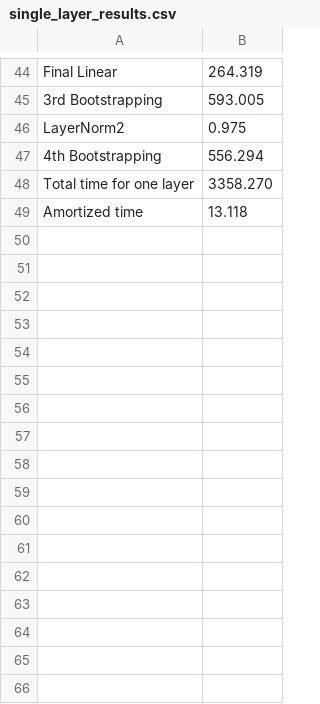
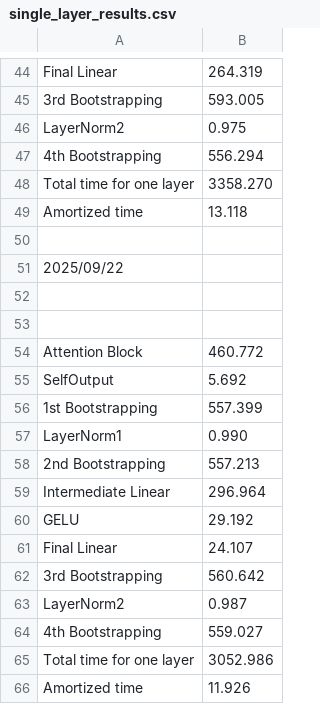
Before and after one commit to dtc2025ag/MOAI_GPU, a CSV file: single_layer_results.csv, drawn as a sheet; only a part is shown, gaps mark what is left out.

```diff
--- a/single_layer_results.csv
+++ b/single_layer_results.csv
@@ -49 +49,18 @@ Total time for one layer,3358.270
 Amortized time,13.118
+
+2025/09/22
+
+
+Attention Block,460.772
+SelfOutput,5.692
+1st Bootstrapping,557.399
+LayerNorm1,0.990
+2nd Bootstrapping,557.213
+Intermediate Linear,296.964
+GELU,29.192
+Final Linear,24.107
+3rd Bootstrapping,560.642
+LayerNorm2,0.987
+4th Bootstrapping,559.027
+Total time for one layer,3052.986
+Amortized time,11.926
```
Also changed, not shown: results.csv, 4 other files.
